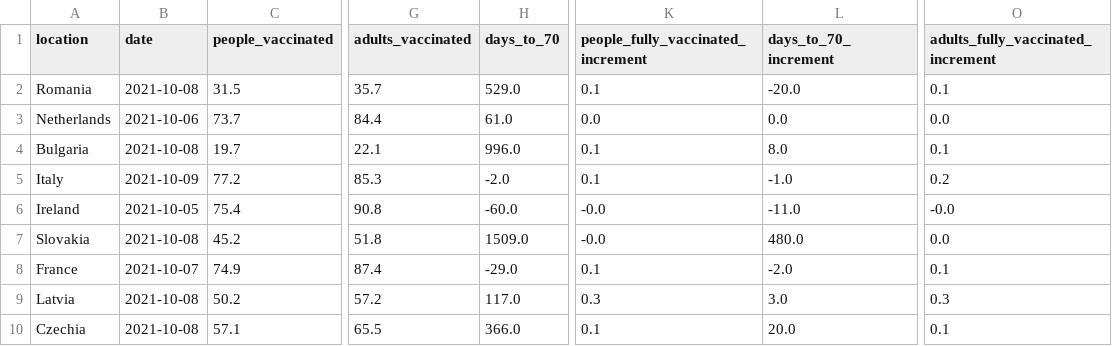
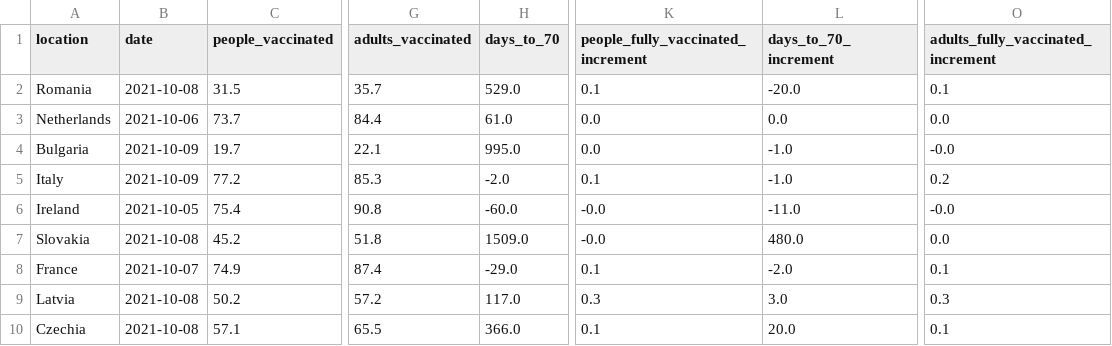
Before and after one commit to blasf1/covid_vaccine_progress_bot, a CSV file: latest.csv, drawn as a sheet; only a part is shown, gaps mark what is left out; the diff names each change by its address in the sheet, - before the commit and + after, or states it on an @@ line.

Commit message:
[BOT] Update data and sources for website

```diff
--- a/latest.csv
+++ b/latest.csv
-B4 (date): 2021-10-08
+B4 (date): 2021-10-09
-H4 (days_to_70): 996.0
+H4 (days_to_70): 995.0
-K4: 0.1
+K4: 0.0
-L4 (days_to_70_increment): 8.0
+L4 (days_to_70_increment): -1.0
-O4: 0.1
+O4: -0.0
```
Also changed, not shown: 2 other files.
